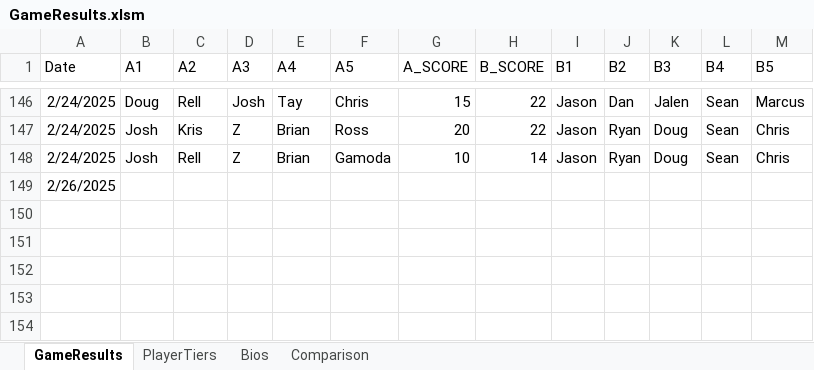
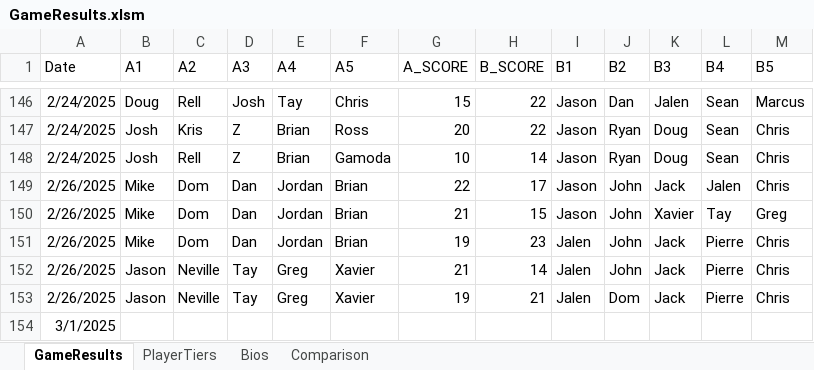
Before and after one commit to jmgjasongardner/naismith-nerds, an Excel workbook: collective_bball/GameResults.xlsm, sheet GameResults, drawn as a sheet; only a part is shown, gaps mark what is left out; values as stored, in another font and other column widths than the file's, no borders; addresses are those after the commit; the diff names each change by its address in the sheet, - before the commit and + after, or states it on an @@ line.

Commit message:
player pics and feb 26 games

```diff
--- a/collective_bball/GameResults.xlsm (sheet GameResults)
+++ b/collective_bball/GameResults.xlsm (sheet GameResults)
+row 149: 2/26/2025 | Mike | Dom | Dan | Jordan | Brian | 22 | 17 | Jason | John | Jack | Jalen | Chris
+row 150: 2/26/2025 | Mike | Dom | Dan | Jordan | Brian | 21 | 15 | Jason | John | Xavier | Tay | Greg
+row 151: 2/26/2025 | Mike | Dom | Dan | Jordan | Brian | 19 | 23 | Jalen | John | Jack | Pierre | Chris
+row 152: 2/26/2025 | Jason | Neville | Tay | Greg | Xavier | 21 | 14 | Jalen | John | Jack | Pierre | Chris
+row 153: 2/26/2025 | Jason | Neville | Tay | Greg | Xavier | 19 | 21 | Jalen | Dom | Jack | Pierre | Chris
-A154 (Date): 2/26/2025
+A154 (Date): 3/1/2025
```
Also changed, not shown: sheet Bios, 35 other files.
